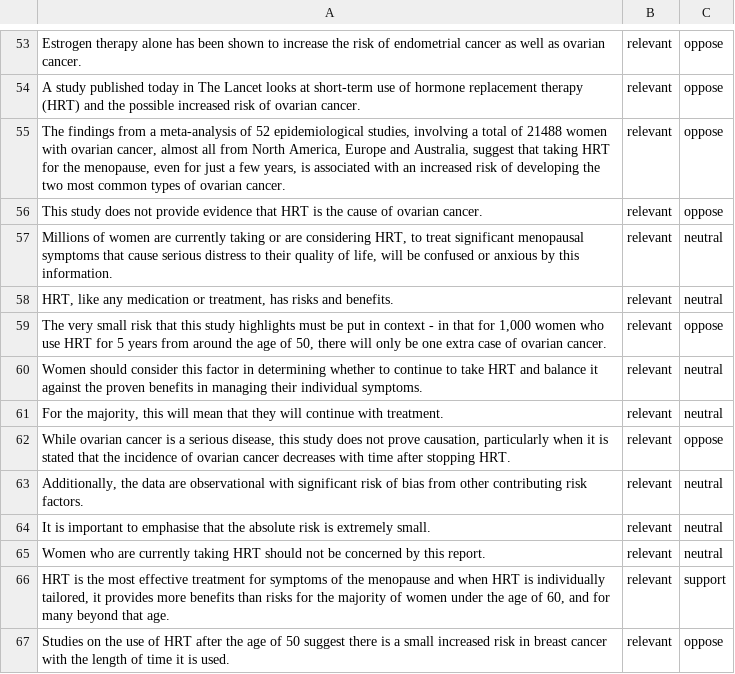
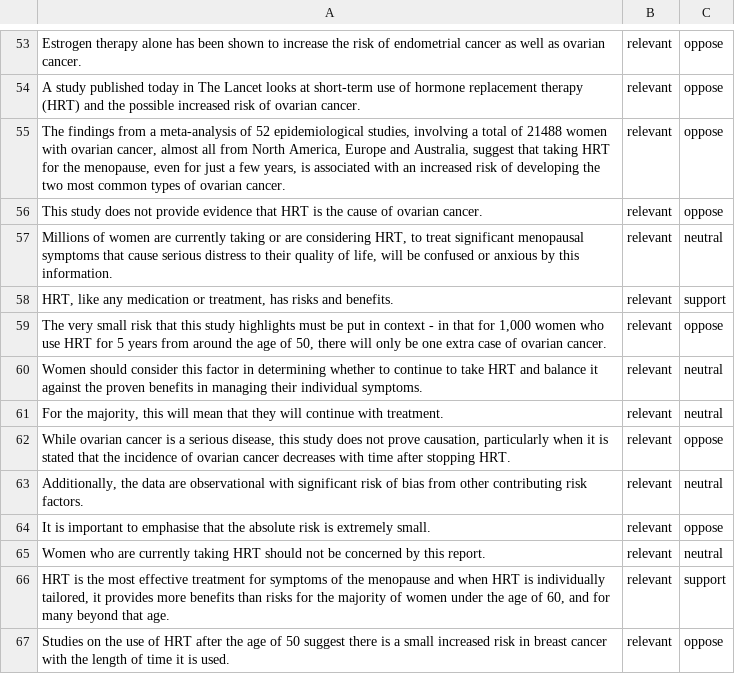
Before and after one commit to saradhix/chis, a CSV file: results/women_should_Take_HRT_Post_Menopause_result.csv, drawn as a sheet; only a part is shown, gaps mark what is left out; the diff covers the shown part only.

```diff
--- a/results/women_should_Take_HRT_Post_Menopause_result.csv
+++ b/results/women_should_Take_HRT_Post_Menopause_result.csv
@@ -57,3 +57,3 @@ This study does not provide evidence that HRT is the cause of ovarian cancer.,re
 "Millions of women are currently taking or are considering HRT, to treat significant menopausal symptoms that cause serious distress to their quality of life, will be confused or anxious by this information.",relevant,neutral
-"HRT, like any medication or treatment, has risks and benefits.",relevant,neutral
+"HRT, like any medication or treatment, has risks and benefits.",relevant,support
 "The very small risk that this study highlights must be put in context - in that for 1,000 women who use HRT for 5 years from around the age of 50, there will only be one extra case of ovarian cancer.",relevant,oppose
@@ -63,3 +63,3 @@ Women should consider this factor in determining whether to continue to take HRT
 "Additionally, the data are observational with significant risk of bias from other contributing risk factors.",relevant,neutral
-It is important to emphasise that the absolute risk is extremely small.,relevant,neutral
+It is important to emphasise that the absolute risk is extremely small.,relevant,oppose
 Women who are currently taking HRT should not be concerned by this report.,relevant,neutral
```
Also changed, not shown: 8 edited cells elsewhere in this file, results/does_sun_exposure_cause_skin_cancer_result.csv, results/ecigarettes_result.csv, 6 other files.
